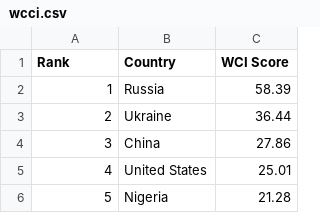
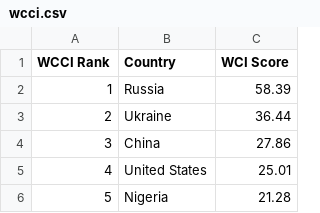
Before and after one commit to Birkbeck/msc-project-source-code-files-24-25-AlexanderSummersBBK, a CSV file: wcci.csv, drawn as a sheet; only a part is shown.

Commit message:
Still need to combine all tables. Once that is complete, will complete the model ASAP.

```diff
--- a/wcci.csv
+++ b/wcci.csv
@@ -1,2 +1,2 @@
-Rank,Country,WCI Score
+WCCI Rank,Country,WCI Score
 1,Russia,58.39
```
Also changed, not shown: 1 other file.
